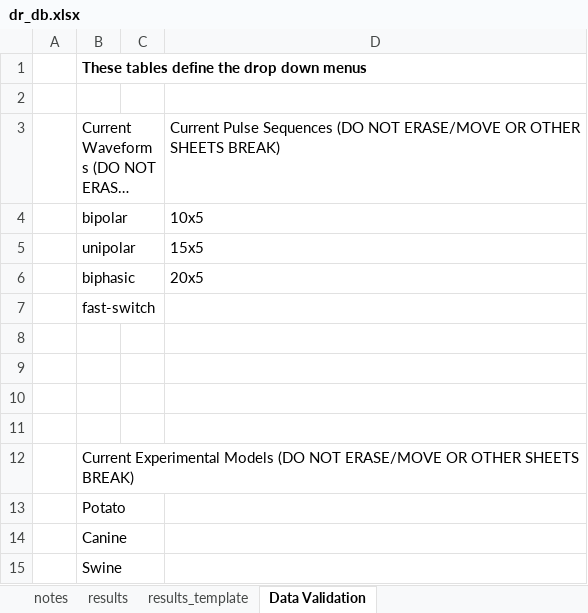
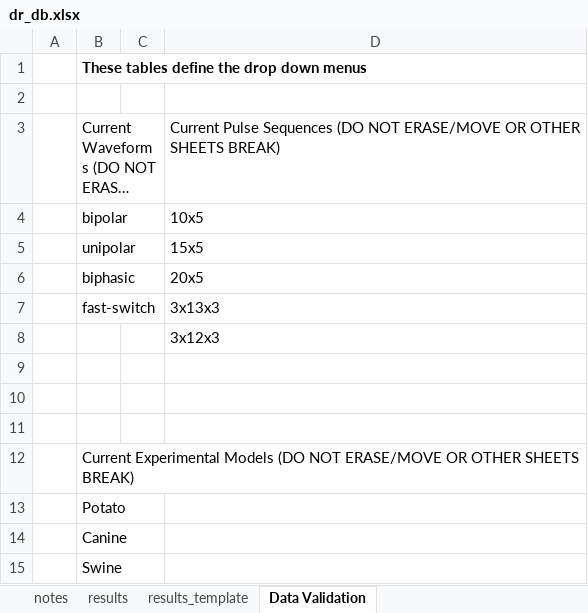
Before and after one commit to jsalas-field/Dose_Response, an Excel workbook: data/raw/dr_db.xlsx, sheet Data Validation, drawn as a sheet; long unchanged cells end in …; values as stored, in another font and other column widths than the file's, no borders; table styles not drawn; the diff names each change by its address in the sheet, - before the commit and + after, or states it on an @@ line.

```diff
--- a/data/raw/dr_db.xlsx (sheet Data Validation)
+++ b/data/raw/dr_db.xlsx (sheet Data Validation)
-D7: (empty)
+D7: 3x13x3
-D8: (empty)
+D8: 3x12x3
```
Also changed, not shown: sheet notes, 1 other file.
